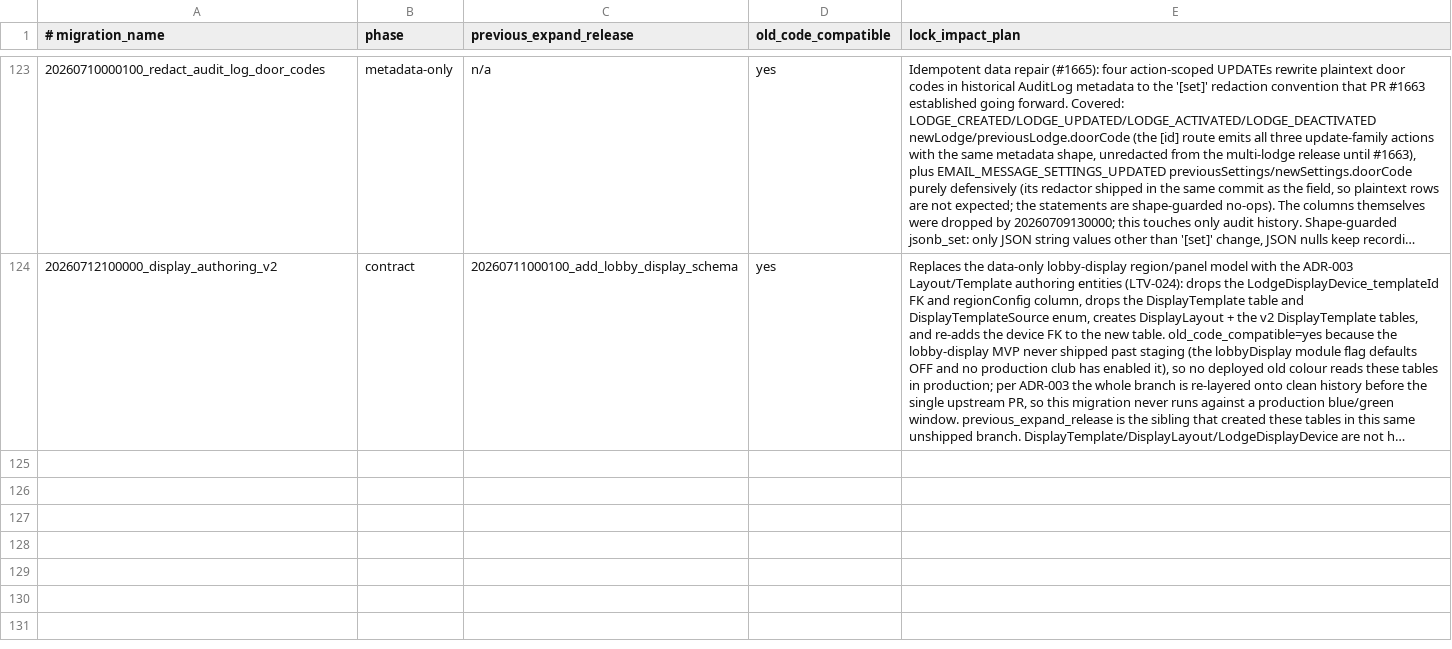
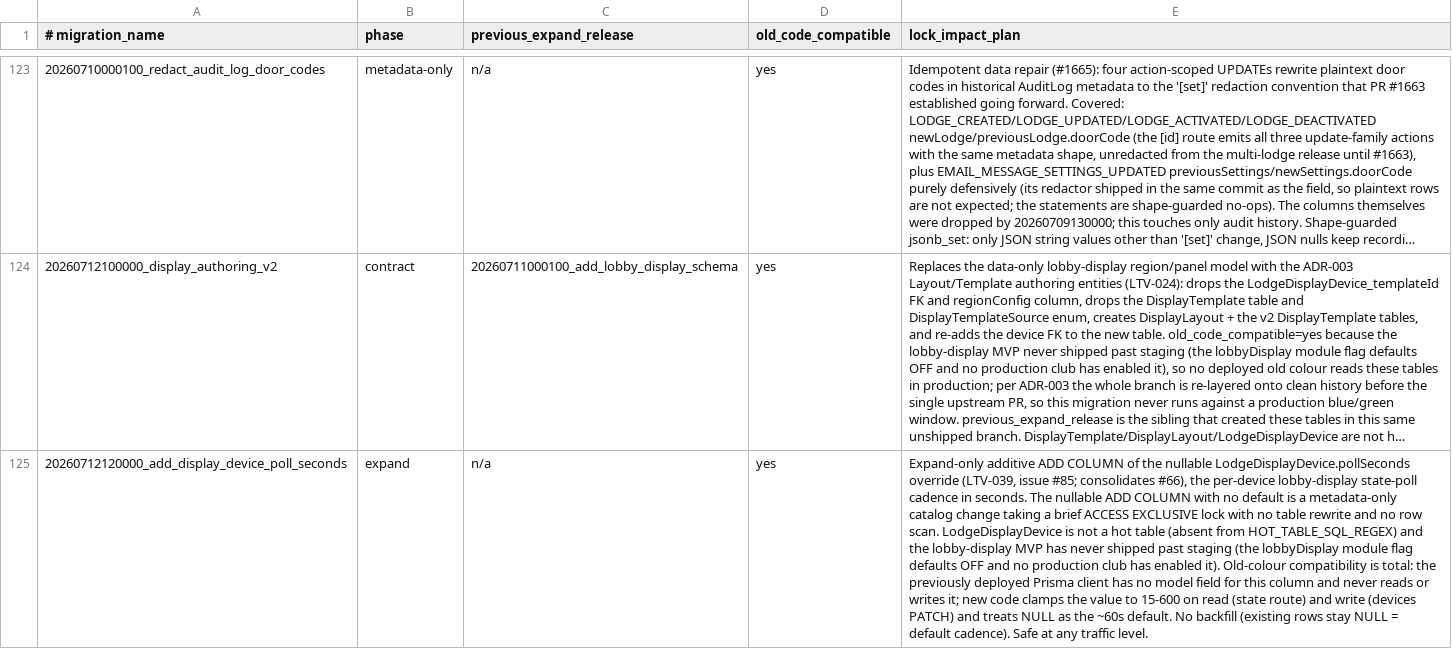
Before and after one commit to hoppers99/AlpineClubBookingsNZ, a TSV file: docs/BLUE_GREEN_MIGRATION_SAFETY.tsv, drawn as a sheet; only a part is shown, gaps mark what is left out; long unchanged cells end in …; the diff names each change by its address in the sheet, - before the commit and + after, or states it on an @@ line.

```diff
--- a/docs/BLUE_GREEN_MIGRATION_SAFETY.tsv
+++ b/docs/BLUE_GREEN_MIGRATION_SAFETY.tsv
+row 125: 20260712120000_add_display_device_poll_seconds | expand | n/a | yes | Expand-only additive ADD COLUMN of the nullable LodgeDisplayDevice.pollSeconds override (LTV-039, issue #85; consolidates #66), the per-device lobby-display state-poll cadence in seconds. The nullable ADD COLUMN with no default is a metadata-only catalog change taking a brief ACCESS EXCLUSIVE lock with no table rewrite and no row scan. LodgeDisplayDevice is not a hot table (absent from HOT_TABLE_SQL_REGEX) and the lobby-display MVP has never shipped past staging (the lobbyDisplay module flag defaults OFF and no production club has enabled it). Old-colour compatibility is total: the previously deployed Prisma client has no model field for this column and never reads or writes it; new code clamps the value to 15-600 on read (state route) and write (devices PATCH) and treats NULL as the ~60s default. No backfill (existing rows stay NULL = default cadence). Safe at any traffic level.
```
Also changed, not shown: 16 other files.
